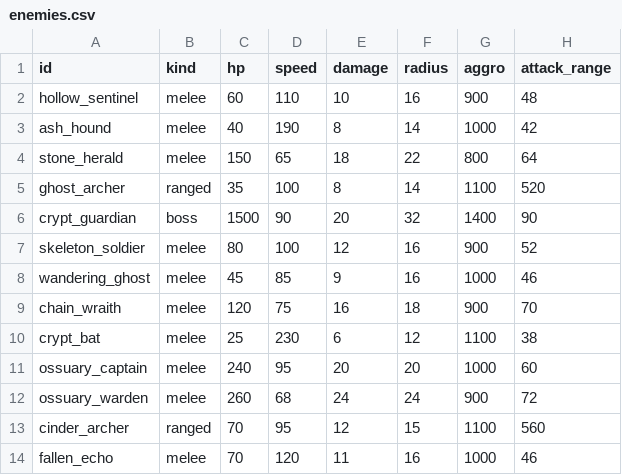
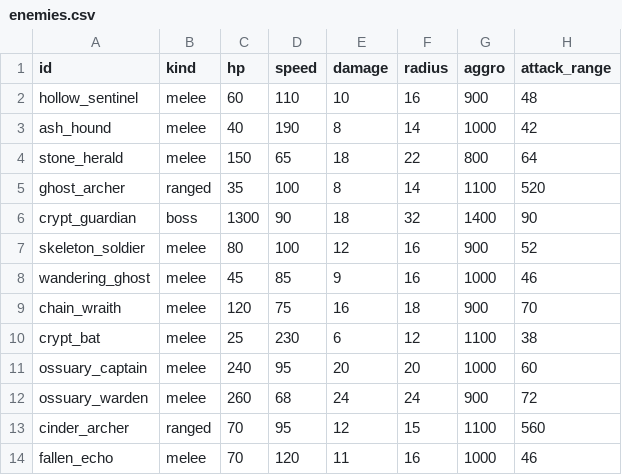
Before and after one commit to Willvinicius2/echoes-of-the-shatter, a CSV file: godot/data2d/enemies.csv, drawn as a sheet; only a part is shown; the diff names each change by its address in the sheet, - before the commit and + after, or states it on an @@ line.

```diff
--- a/godot/data2d/enemies.csv
+++ b/godot/data2d/enemies.csv
-C6 (hp): 1500
+C6 (hp): 1300
-E6 (damage): 20
+E6 (damage): 18
```
Also changed, not shown: 2 other files.
